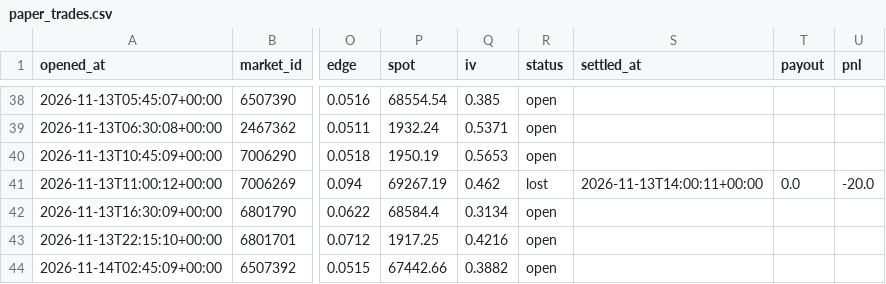
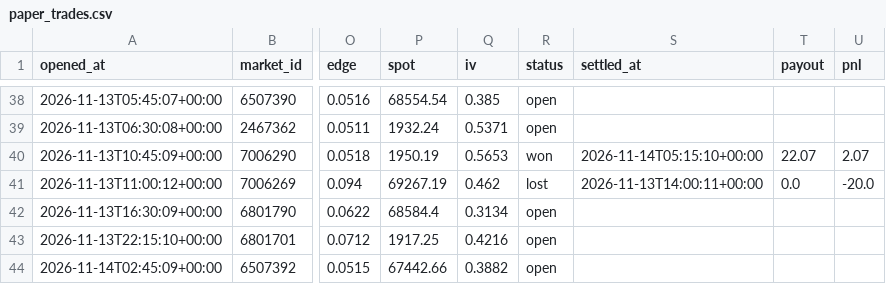
Before and after one commit to Chum1286/polymarket-paper-bot., a CSV file: data_atm/paper_trades.csv, drawn as a sheet; only a part is shown, gaps mark what is left out; the diff names each change by its address in the sheet, - before the commit and + after, or states it on an @@ line.

Commit message:
paper bot run 2026-11-14T05:15Z

```diff
--- a/data_atm/paper_trades.csv
+++ b/data_atm/paper_trades.csv
-R40 (status): open
+R40 (status): won
-S40 (settled_at): (empty)
+S40 (settled_at): 2026-11-14T05:15:10+00:00
-T40 (payout): (empty)
+T40 (payout): 22.07
-U40 (pnl): (empty)
+U40 (pnl): 2.07
```
Also changed, not shown: 2 other files.
